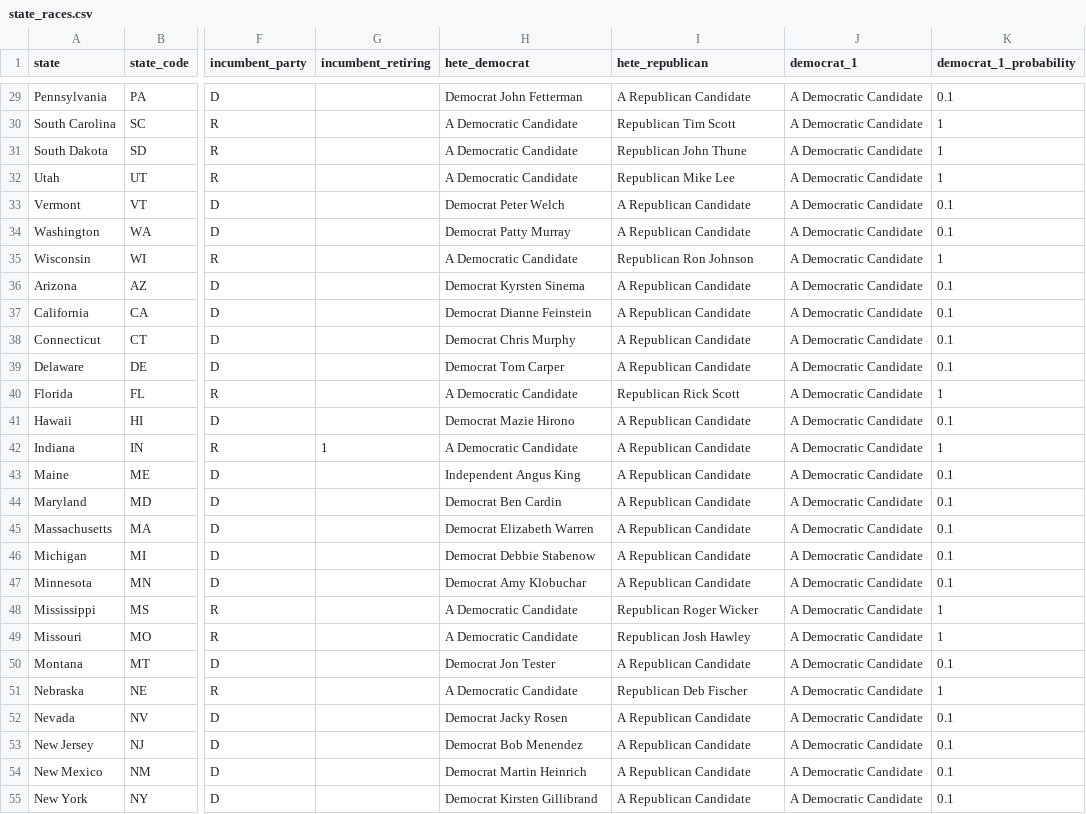
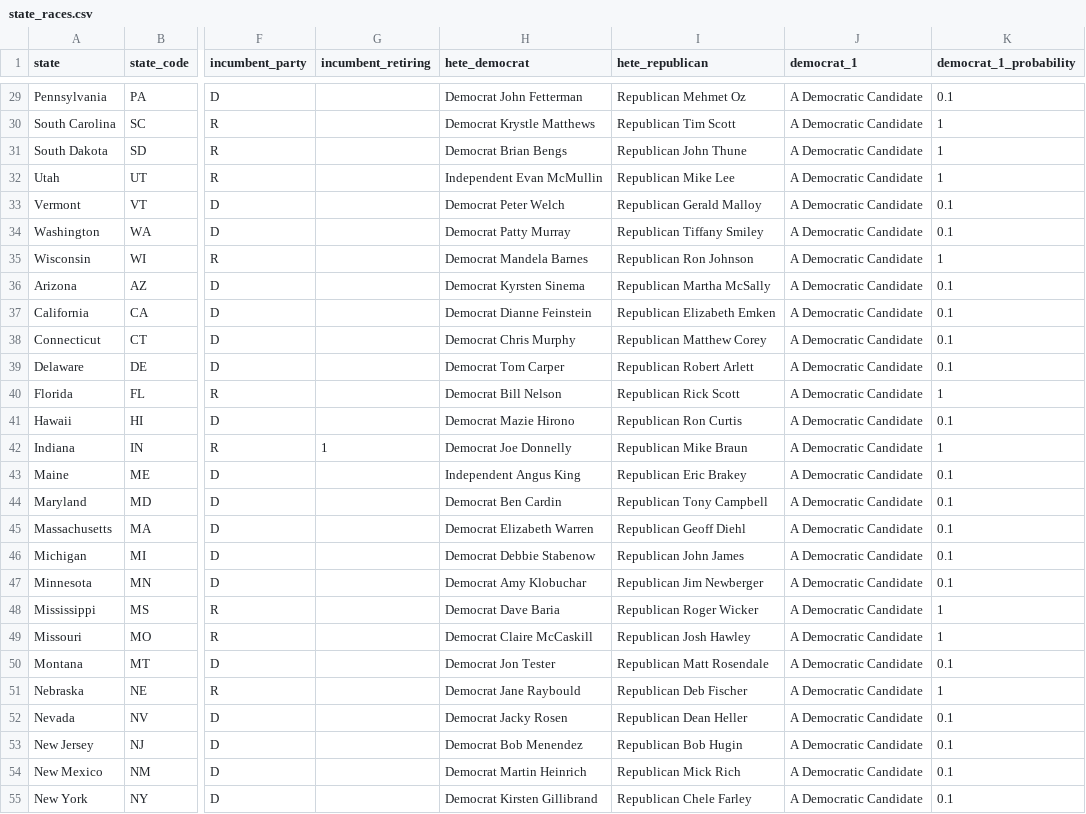
Before and after one commit to carnival-farmer/data, a CSV file: v2/state_races.csv, drawn as a sheet; only a part is shown, gaps mark what is left out; the diff covers the shown part only; the diff names each change by its address in the sheet, - before the commit and + after, or states it on an @@ line.

```diff
--- a/v2/state_races.csv
+++ b/v2/state_races.csv
-I29 (hete_republican): A Republican Candidate
+I29 (hete_republican): Republican Mehmet Oz
-H30 (hete_democrat): A Democratic Candidate
+H30 (hete_democrat): Democrat Krystle Matthews
-H31 (hete_democrat): A Democratic Candidate
+H31 (hete_democrat): Democrat Brian Bengs
-H32 (hete_democrat): A Democratic Candidate
+H32 (hete_democrat): Independent Evan McMullin
-I33 (hete_republican): A Republican Candidate
+I33 (hete_republican): Republican Gerald Malloy
-I34 (hete_republican): A Republican Candidate
+I34 (hete_republican): Republican Tiffany Smiley
-H35 (hete_democrat): A Democratic Candidate
+H35 (hete_democrat): Democrat Mandela Barnes
-I36 (hete_republican): A Republican Candidate
+I36 (hete_republican): Republican Martha McSally
-I37 (hete_republican): A Republican Candidate
+I37 (hete_republican): Republican Elizabeth Emken
-I38 (hete_republican): A Republican Candidate
+I38 (hete_republican): Republican Matthew Corey
-I39 (hete_republican): A Republican Candidate
+I39 (hete_republican): Republican Robert Arlett
-H40 (hete_democrat): A Democratic Candidate
+H40 (hete_democrat): Democrat Bill Nelson
-I41 (hete_republican): A Republican Candidate
+I41 (hete_republican): Republican Ron Curtis
-H42 (hete_democrat): A Democratic Candidate
+H42 (hete_democrat): Democrat Joe Donnelly
-I42 (hete_republican): A Republican Candidate
+I42 (hete_republican): Republican Mike Braun
-I43 (hete_republican): A Republican Candidate
+I43 (hete_republican): Republican Eric Brakey
-I44 (hete_republican): A Republican Candidate
+I44 (hete_republican): Republican Tony Campbell
-I45 (hete_republican): A Republican Candidate
+I45 (hete_republican): Republican Geoff Diehl
-I46 (hete_republican): A Republican Candidate
+I46 (hete_republican): Republican John James
-I47 (hete_republican): A Republican Candidate
+I47 (hete_republican): Republican Jim Newberger
-H48 (hete_democrat): A Democratic Candidate
+H48 (hete_democrat): Democrat Dave Baria
-H49 (hete_democrat): A Democratic Candidate
+H49 (hete_democrat): Democrat Claire McCaskill
-I50 (hete_republican): A Republican Candidate
+I50 (hete_republican): Republican Matt Rosendale
-H51 (hete_democrat): A Democratic Candidate
+H51 (hete_democrat): Democrat Jane Raybould
-I52 (hete_republican): A Republican Candidate
+I52 (hete_republican): Republican Dean Heller
-I53 (hete_republican): A Republican Candidate
+I53 (hete_republican): Republican Bob Hugin
-I54 (hete_republican): A Republican Candidate
+I54 (hete_republican): Republican Mick Rich
-I55 (hete_republican): A Republican Candidate
+I55 (hete_republican): Republican Chele Farley
```
Also changed, not shown: 148 edited cells elsewhere in this file, 1 other file.
